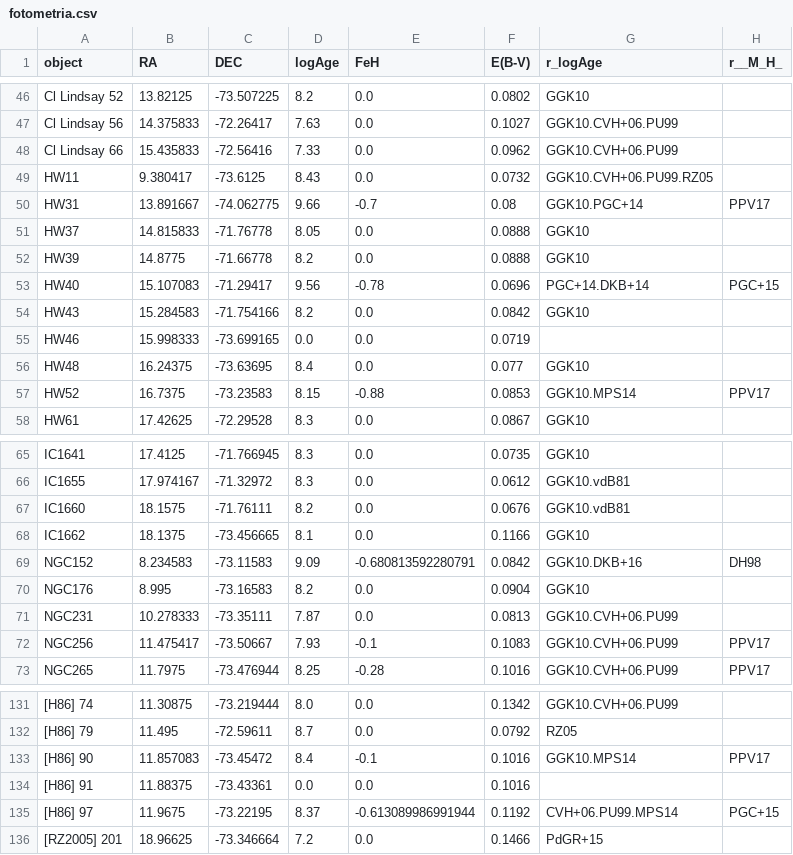
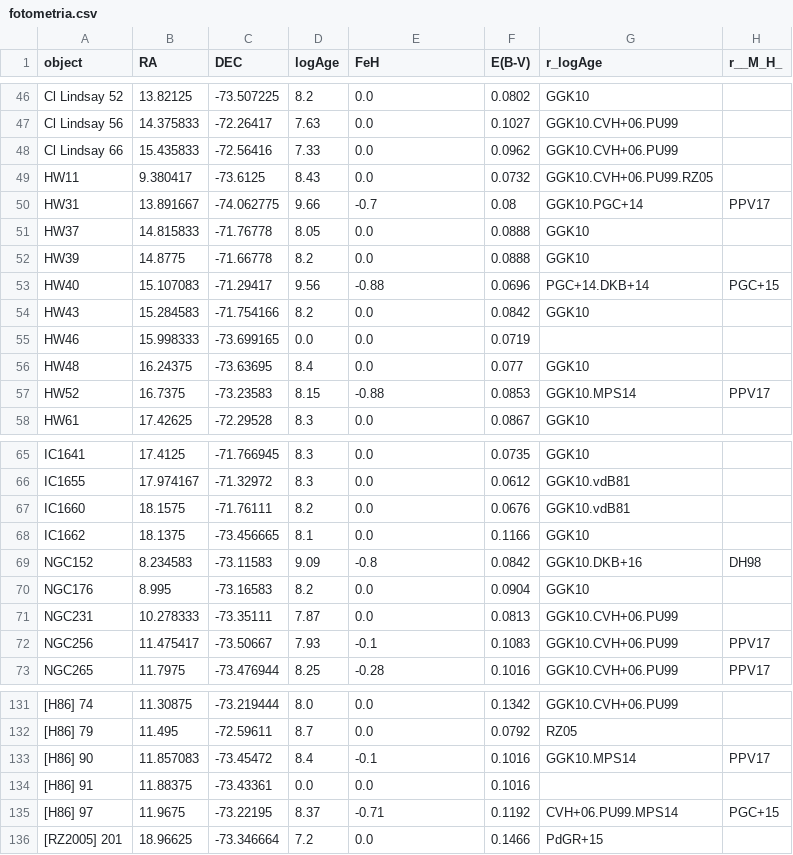
Before and after one commit to edr0k/aglomeradosSMC_mestrado-gabriel, a CSV file: fotometria.csv, drawn as a sheet; only a part is shown, gaps mark what is left out; the diff covers the shown part only; the diff names each change by its address in the sheet, - before the commit and + after, or states it on an @@ line.

```diff
--- a/fotometria.csv
+++ b/fotometria.csv
-E53 (FeH): -0.78
+E53 (FeH): -0.88
-E69 (FeH): -0.680813592280791
+E69 (FeH): -0.8
-E135 (FeH): -0.613089986991944
+E135 (FeH): -0.71
```
Also changed, not shown: 12 edited cells elsewhere in this file, results_bagpipes.csv.
